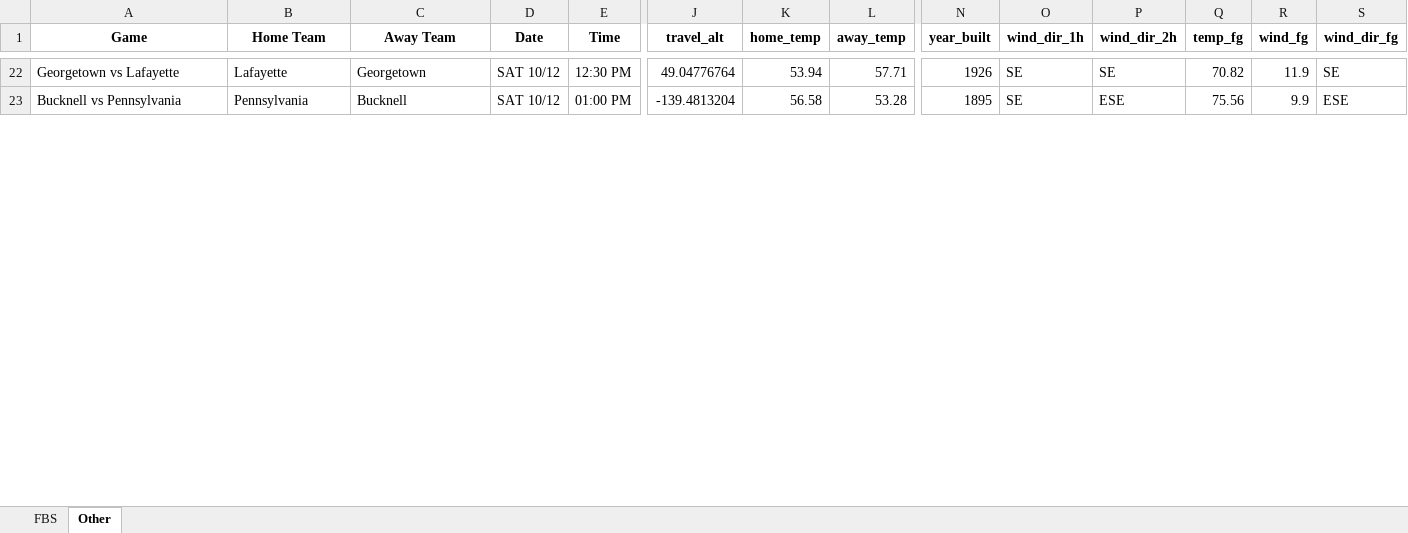
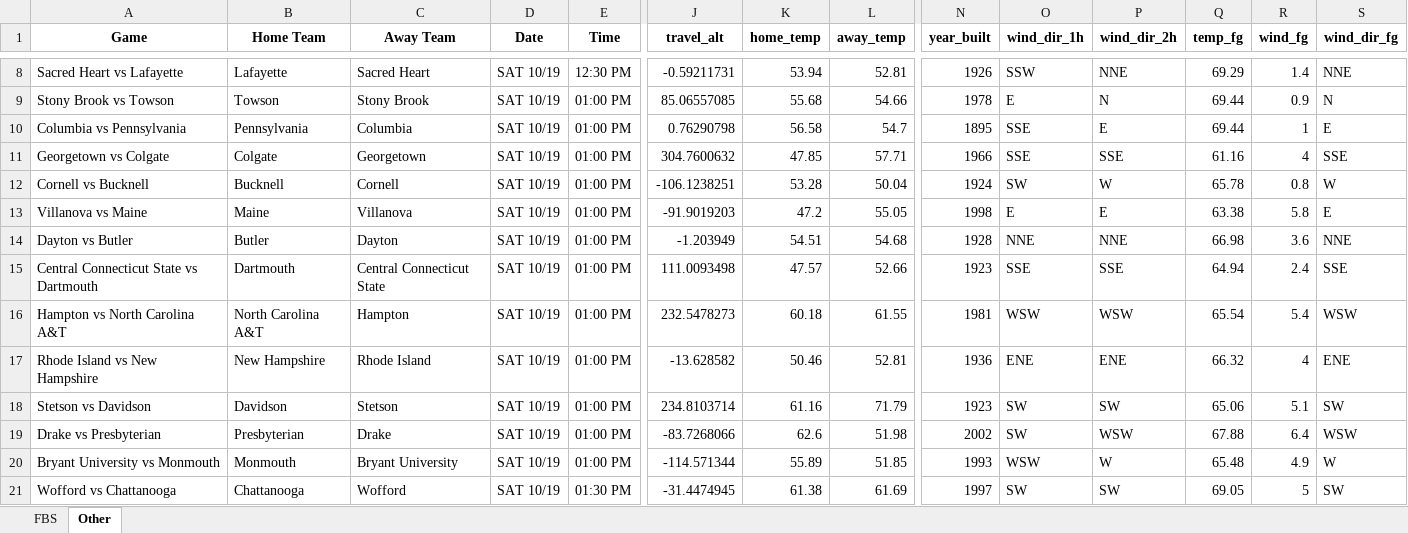
Before and after one commit to mslade50/football_weather, an Excel workbook: cfb_weather.xlsx, sheet Other, drawn as a sheet; only a part is shown, gaps mark what is left out; values as stored, in another font and other column widths than the file's, no borders; addresses are those after the commit; rows hold the shown columns only; the diff covers the shown part only; the diff names each change by its address in the sheet, - before the commit and + after, or states it on an @@ line.

```diff
--- a/cfb_weather.xlsx (sheet Other)
+++ b/cfb_weather.xlsx (sheet Other)
-A8 (Game): Georgetown vs Lafayette
+A8 (Game): Sacred Heart vs Lafayette
-C8 (Away Team): Georgetown
+C8 (Away Team): Sacred Heart
-D8 (Date): SAT 10/12
+D8 (Date): SAT 10/19
-J8 (travel_alt): 49.04776764
+J8 (travel_alt): -0.59211731
-L8 (away_temp): 57.71
+L8 (away_temp): 52.81
-O8 (wind_dir_1h): SE
+O8 (wind_dir_1h): SSW
-P8 (wind_dir_2h): SE
+P8 (wind_dir_2h): NNE
-Q8 (temp_fg): 70.82
+Q8 (temp_fg): 69.29
-R8 (wind_fg): 11.9
+R8 (wind_fg): 1.4
-S8 (wind_dir_fg): SE
+S8 (wind_dir_fg): NNE
+row 9: Stony Brook vs Towson | Towson | Stony Brook | SAT 10/19 | 01:00 PM | 85.06557085 | 55.68 | 54.66 | 1978 | E | N | 69.44 | 0.9 | N
-A10 (Game): Bucknell vs Pennsylvania
+A10 (Game): Columbia vs Pennsylvania
-C10 (Away Team): Bucknell
+C10 (Away Team): Columbia
-D10 (Date): SAT 10/12
+D10 (Date): SAT 10/19
-J10 (travel_alt): -139.4813204
+J10 (travel_alt): 0.76290798
-L10 (away_temp): 53.28
+L10 (away_temp): 54.7
-O10 (wind_dir_1h): SE
+O10 (wind_dir_1h): SSE
-P10 (wind_dir_2h): ESE
+P10 (wind_dir_2h): E
-Q10 (temp_fg): 75.56
+Q10 (temp_fg): 69.44
-R10 (wind_fg): 9.9
+R10 (wind_fg): 1
-S10 (wind_dir_fg): ESE
+S10 (wind_dir_fg): E
+row 11: Georgetown vs Colgate | Colgate | Georgetown | SAT 10/19 | 01:00 PM | 304.7600632 | 47.85 | 57.71 | 1966 | SSE | SSE | 61.16 | 4 | SSE
+row 12: Cornell vs Bucknell | Bucknell | Cornell | SAT 10/19 | 01:00 PM | -106.1238251 | 53.28 | 50.04 | 1924 | SW | W | 65.78 | 0.8 | W
+row 13: Villanova vs Maine | Maine | Villanova | SAT 10/19 | 01:00 PM | -91.9019203 | 47.2 | 55.05 | 1998 | E | E | 63.38 | 5.8 | E
+row 14: Dayton vs Butler | Butler | Dayton | SAT 10/19 | 01:00 PM | -1.203949 | 54.51 | 54.68 | 1928 | NNE | NNE | 66.98 | 3.6 | NNE
+row 15: Central Connecticut State vs Dartmouth | Dartmouth | Central Connecticut State | SAT 10/19 | 01:00 PM | 111.0093498 | 47.57 | 52.66 | 1923 | SSE | SSE | 64.94 | 2.4 | SSE
+row 16: Hampton vs North Carolina A&T | North Carolina A&T | Hampton | SAT 10/19 | 01:00 PM | 232.5478273 | 60.18 | 61.55 | 1981 | WSW | WSW | 65.54 | 5.4 | WSW
+row 17: Rhode Island vs New Hampshire | New Hampshire | Rhode Island | SAT 10/19 | 01:00 PM | -13.628582 | 50.46 | 52.81 | 1936 | ENE | ENE | 66.32 | 4 | ENE
+row 18: Stetson vs Davidson | Davidson | Stetson | SAT 10/19 | 01:00 PM | 234.8103714 | 61.16 | 71.79 | 1923 | SW | SW | 65.06 | 5.1 | SW
+row 19: Drake vs Presbyterian | Presbyterian | Drake | SAT 10/19 | 01:00 PM | -83.7268066 | 62.6 | 51.98 | 2002 | SW | WSW | 67.88 | 6.4 | WSW
+row 20: Bryant University vs Monmouth | Monmouth | Bryant University | SAT 10/19 | 01:00 PM | -114.571344 | 55.89 | 51.85 | 1993 | WSW | W | 65.48 | 4.9 | W
+row 21: Wofford vs Chattanooga | Chattanooga | Wofford | SAT 10/19 | 01:30 PM | -31.4474945 | 61.38 | 61.69 | 1997 | SW | SW | 69.05 | 5 | SW
```
Also changed, not shown: 23 added rows, 40 removed rows and 21 edited cells elsewhere in this sheet, sheet FBS.
